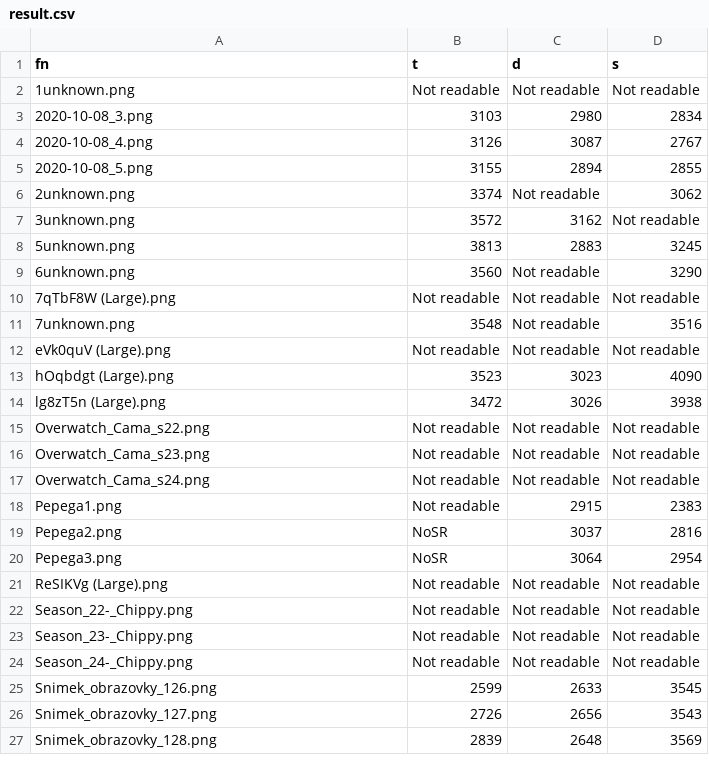
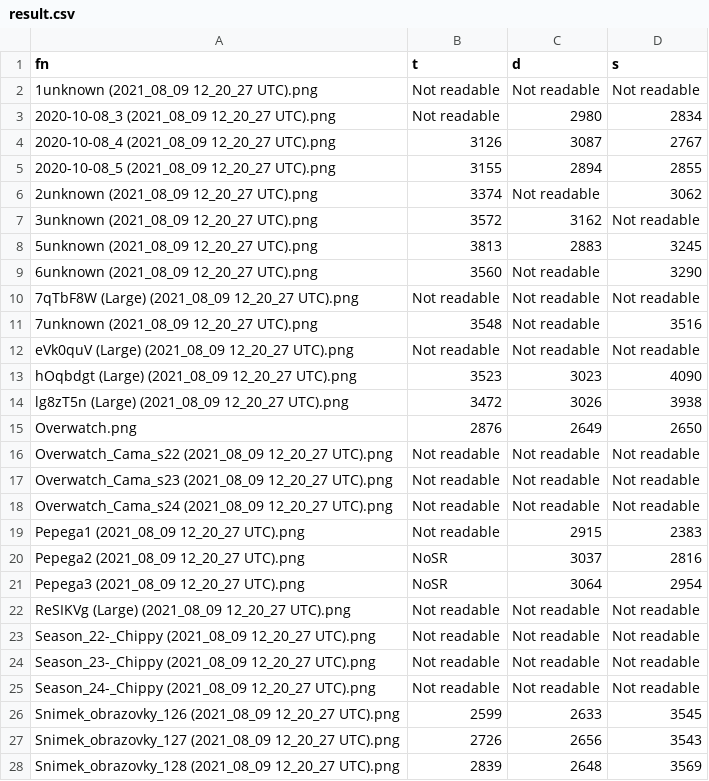
Before and after one commit to Yesat/SR_OCR-GitGud, a CSV file: Results/result.csv, drawn as a sheet; only a part is shown; the diff covers the shown part only.

```diff
--- a/Results/result.csv
+++ b/Results/result.csv
@@ -1,27 +1,28 @@
 fn,t,d,s
-1unknown.png,Not readable,Not readable,Not readable
-2020-10-08_3.png,3103,2980,2834
-2020-10-08_4.png,3126,3087,2767
-2020-10-08_5.png,3155,2894,2855
-2unknown.png,3374,Not readable,3062
-3unknown.png,3572,3162,Not readable
-5unknown.png,3813,2883,3245
-6unknown.png,3560,Not readable,3290
-7qTbF8W (Large).png,Not readable,Not readable,Not readable
-7unknown.png,3548,Not readable,3516
-eVk0quV (Large).png,Not readable,Not readable,Not readable
-hOqbdgt (Large).png,3523,3023,4090
-lg8zT5n (Large).png,3472,3026,3938
-Overwatch_Cama_s22.png,Not readable,Not readable,Not readable
-Overwatch_Cama_s23.png,Not readable,Not readable,Not readable
-Overwatch_Cama_s24.png,Not readable,Not readable,Not readable
-Pepega1.png,Not readable,2915,2383
-Pepega2.png,NoSR,3037,2816
-Pepega3.png,NoSR,3064,2954
-ReSIKVg (Large).png,Not readable,Not readable,Not readable
-Season_22-_Chippy.png,Not readable,Not readable,Not readable
-Season_23-_Chippy.png,Not readable,Not readable,Not readable
-Season_24-_Chippy.png,Not readable,Not readable,Not readable
-Snimek_obrazovky_126.png,2599,2633,3545
-Snimek_obrazovky_127.png,2726,2656,3543
-Snimek_obrazovky_128.png,2839,2648,3569
+1unknown (2021_08_09 12_20_27 UTC).png,Not readable,Not readable,Not readable
+2020-10-08_3 (2021_08_09 12_20_27 UTC).png,Not readable,2980,2834
+2020-10-08_4 (2021_08_09 12_20_27 UTC).png,3126,3087,2767
+2020-10-08_5 (2021_08_09 12_20_27 UTC).png,3155,2894,2855
+2unknown (2021_08_09 12_20_27 UTC).png,3374,Not readable,3062
+3unknown (2021_08_09 12_20_27 UTC).png,3572,3162,Not readable
+5unknown (2021_08_09 12_20_27 UTC).png,3813,2883,3245
+6unknown (2021_08_09 12_20_27 UTC).png,3560,Not readable,3290
+7qTbF8W (Large) (2021_08_09 12_20_27 UTC).png,Not readable,Not readable,Not readable
+7unknown (2021_08_09 12_20_27 UTC).png,3548,Not readable,3516
+eVk0quV (Large) (2021_08_09 12_20_27 UTC).png,Not readable,Not readable,Not readable
+hOqbdgt (Large) (2021_08_09 12_20_27 UTC).png,3523,3023,4090
+lg8zT5n (Large) (2021_08_09 12_20_27 UTC).png,3472,3026,3938
+Overwatch.png,2876,2649,2650
+Overwatch_Cama_s22 (2021_08_09 12_20_27 UTC).png,Not readable,Not readable,Not readable
+Overwatch_Cama_s23 (2021_08_09 12_20_27 UTC).png,Not readable,Not readable,Not readable
+Overwatch_Cama_s24 (2021_08_09 12_20_27 UTC).png,Not readable,Not readable,Not readable
+Pepega1 (2021_08_09 12_20_27 UTC).png,Not readable,2915,2383
+Pepega2 (2021_08_09 12_20_27 UTC).png,NoSR,3037,2816
+Pepega3 (2021_08_09 12_20_27 UTC).png,NoSR,3064,2954
+ReSIKVg (Large) (2021_08_09 12_20_27 UTC).png,Not readable,Not readable,Not readable
+Season_22-_Chippy (2021_08_09 12_20_27 UTC).png,Not readable,Not readable,Not readable
+Season_23-_Chippy (2021_08_09 12_20_27 UTC).png,Not readable,Not readable,Not readable
+Season_24-_Chippy (2021_08_09 12_20_27 UTC).png,Not readable,Not readable,Not readable
+Snimek_obrazovky_126 (2021_08_09 12_20_27 UTC).png,2599,2633,3545
+Snimek_obrazovky_127 (2021_08_09 12_20_27 UTC).png,2726,2656,3543
+Snimek_obrazovky_128 (2021_08_09 12_20_27 UTC).png,2839,2648,3569
```
Also changed, not shown: 3 added rows, 2 removed rows and 18 edited cells elsewhere in this file, 5 other files.
